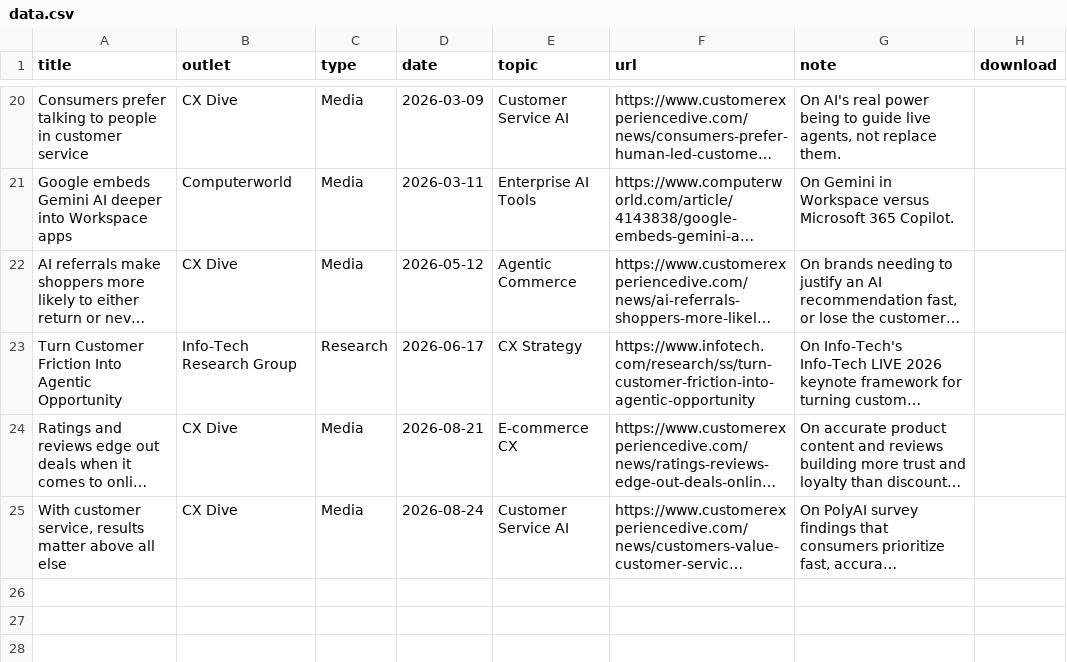
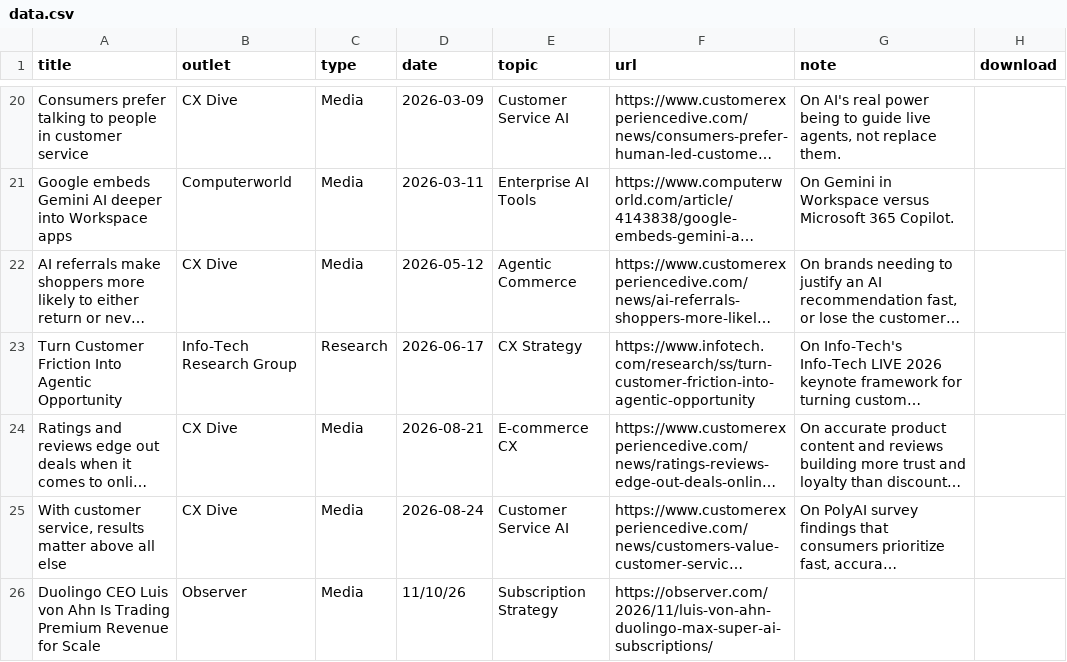
Before and after one commit to juliegeller/Publications, a CSV file: data.csv, drawn as a sheet; only a part is shown, gaps mark what is left out; long unchanged cells end in …; the diff names each change by its address in the sheet, - before the commit and + after, or states it on an @@ line.

Commit message:
Add files via upload

```diff
--- a/data.csv
+++ b/data.csv
+row 26: Duolingo CEO Luis von Ahn Is Trading Premium Revenue for Scale | Observer | Media | 11/10/26 | Subscription Strategy | https://observer.com/2026/11/luis-von-ahn-duolingo-max-super-ai-subscriptions/
```
